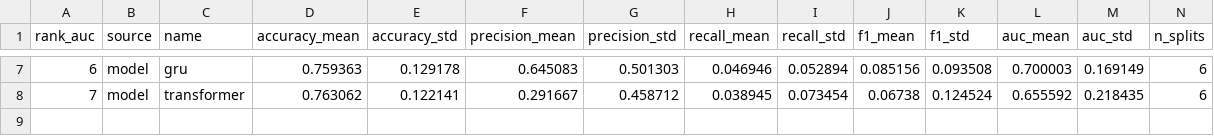
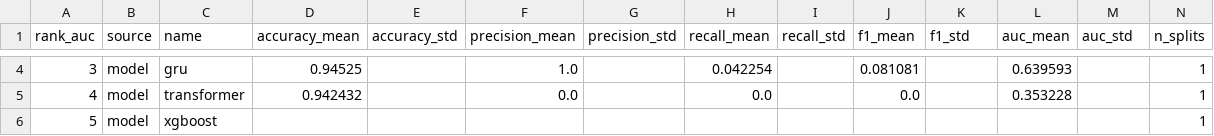
Before and after one commit to athenavillarin/haribon-thesis, a CSV file: thesis/ensemble_model/results/ensemble_summary.csv, drawn as a sheet; only a part is shown, gaps mark what is left out; addresses are those after the commit; rows hold the shown columns only; the diff covers the shown part only; the diff names each change by its address in the sheet, - before the commit and + after, or states it on an @@ line.

```diff
--- a/thesis/ensemble_model/results/ensemble_summary.csv
+++ b/thesis/ensemble_model/results/ensemble_summary.csv
@@ column A (rank_auc) renumbered between rows 3 and 5 @@
-D4 (accuracy_mean): 0.759363
+D4 (accuracy_mean): 0.94525
-E4 (accuracy_std): 0.129178
+E4 (accuracy_std): (empty)
-F4 (precision_mean): 0.645083
+F4 (precision_mean): 1.0
-G4 (precision_std): 0.501303
+G4 (precision_std): (empty)
-H4 (recall_mean): 0.046946
+H4 (recall_mean): 0.042254
-I4 (recall_std): 0.052894
+I4 (recall_std): (empty)
-J4 (f1_mean): 0.085156
+J4 (f1_mean): 0.081081
-K4 (f1_std): 0.093508
+K4 (f1_std): (empty)
-L4 (auc_mean): 0.700003
+L4 (auc_mean): 0.639593
-M4 (auc_std): 0.169149
+M4 (auc_std): (empty)
-N4:N5 (n_splits): 6
+N4:N5 (n_splits): 1
-D5 (accuracy_mean): 0.763062
+D5 (accuracy_mean): 0.942432
-E5 (accuracy_std): 0.122141
+E5 (accuracy_std): (empty)
-F5 (precision_mean): 0.291667
+F5 (precision_mean): 0.0
-G5 (precision_std): 0.458712
+G5 (precision_std): (empty)
-H5 (recall_mean): 0.038945
+H5 (recall_mean): 0.0
-I5 (recall_std): 0.073454
+I5 (recall_std): (empty)
-J5 (f1_mean): 0.06738
+J5 (f1_mean): 0.0
-K5 (f1_std): 0.124524
+K5 (f1_std): (empty)
-L5 (auc_mean): 0.655592
+L5 (auc_mean): 0.353228
-M5 (auc_std): 0.218435
+M5 (auc_std): (empty)
+row 6: 5 | model | xgboost |  |  |  |  |  |  |  |  |  |  | 1
```
Also changed, not shown: 3 removed rows and 22 edited cells elsewhere in this file, thesis/ensemble_model/results/obj2_model_comparison_final.csv, 9 other files.
